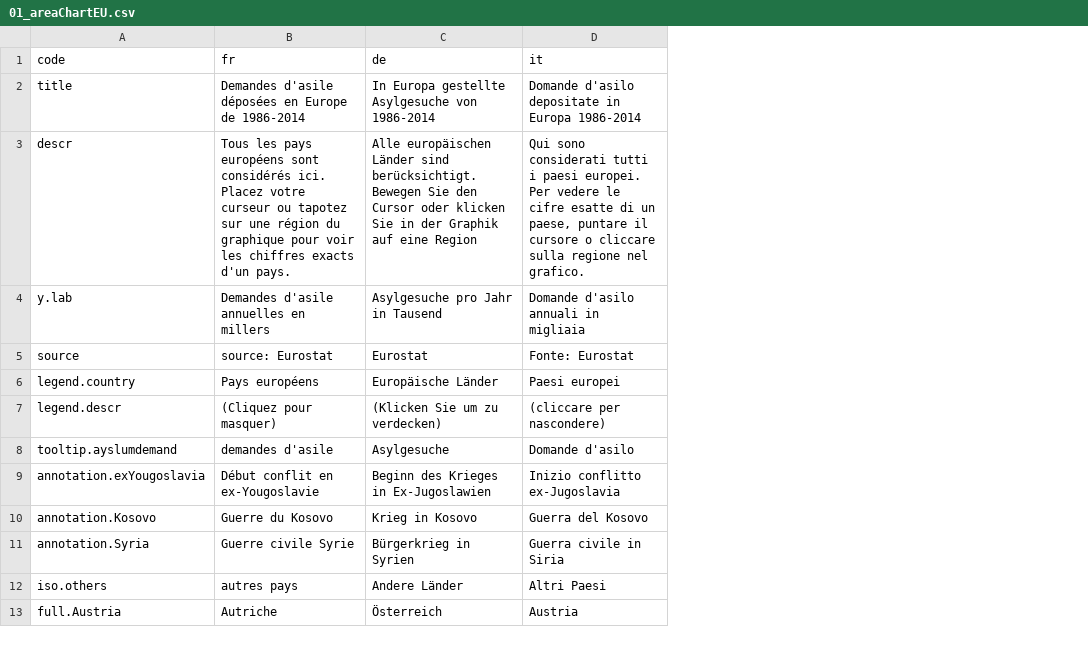
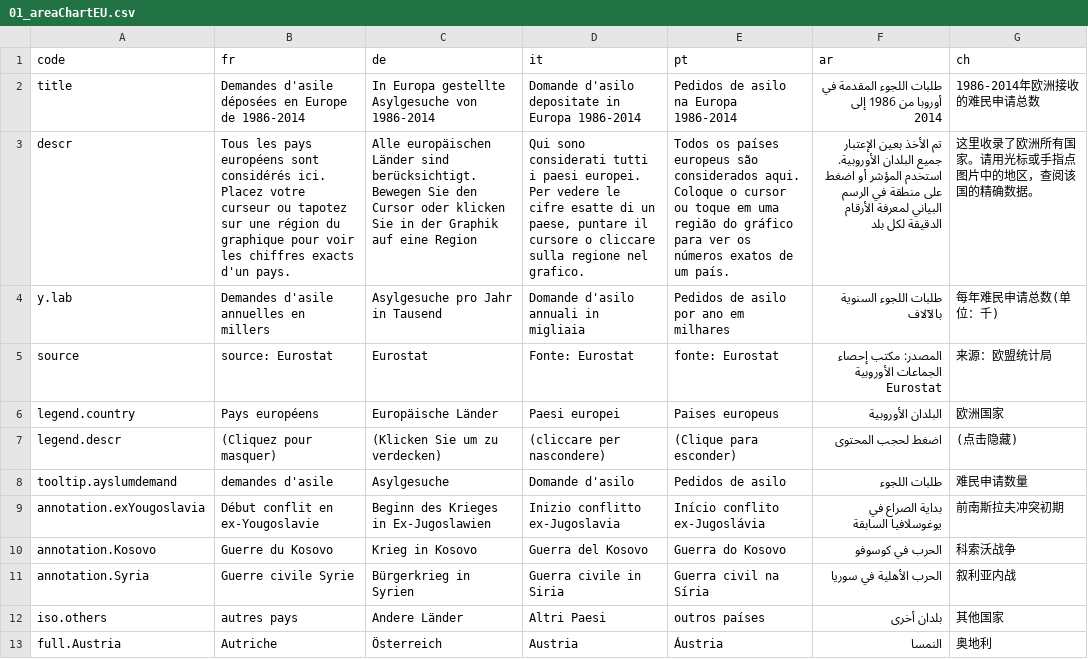
Before and after one commit to d-qn/2015_06_24_euroAsylum, a CSV file: prod/trad/01_areaChartEU.csv, drawn as a sheet; only a part is shown; the diff names each change by its address in the sheet, - before the commit and + after, or states it on an @@ line.

```diff
--- a/prod/trad/01_areaChartEU.csv
+++ b/prod/trad/01_areaChartEU.csv
+column E (pt), rows 2-13: Pedidos de asilo na Europa 1986-2014 | Todos os países europeus são considerados aqui. Coloque o cursor ou toque em uma região do gráfico para ver os números exatos de um país. | Pedidos de asilo por ano em milhares | fonte: Eurostat | Paises europeus | (Clique para esconder) | Pedidos de asilo | Início conflito ex-Jugoslávia | Guerra do Kosovo | Guerra civil na Síria | outros países | Áustria
+column F (ar), rows 2-13: طلبات اللجوء المقدمة في أوروبا من 1986 إلى 2014 | تم الأخذ بعين الإعتبار جميع البلدان الأوروبية. استخدم المؤشر أو اضغط على منطقة في الرسم البياني لمعرفة الأرقام الدقيقة لكل بلد | طلبات اللجوء السنوية بالآلاف | المصدر: مكتب إحصاء الجماعات الأوروبية Eurostat | البلدان الأوروبية | اضغط لحجب المحتوى | طلبات اللجوء | بداية الصراع في يوغوسلافيا السابقة | الحرب في كوسوفو | الحرب الأهلية في سوريا | بلدان أخرى | النمسا
+column G (ch), rows 2-13: 1986-2014年欧洲接收的难民申请总数 | 这里收录了欧洲所有国家。请用光标或手指点图片中的地区，查阅该国的精确数据。 | 每年难民申请总数(单位：千) | 来源：欧盟统计局 | 欧洲国家 | (点击隐藏) | 难民申请数量 | 前南斯拉夫冲突初期 | 科索沃战争 | 叙利亚内战 | 其他国家 | 奥地利
```
Also changed, not shown: prod/trad/02_translation.csv, prod/trad/05_asylumSeekerByCitAndGeo_bubble.csv, 34 other files.
